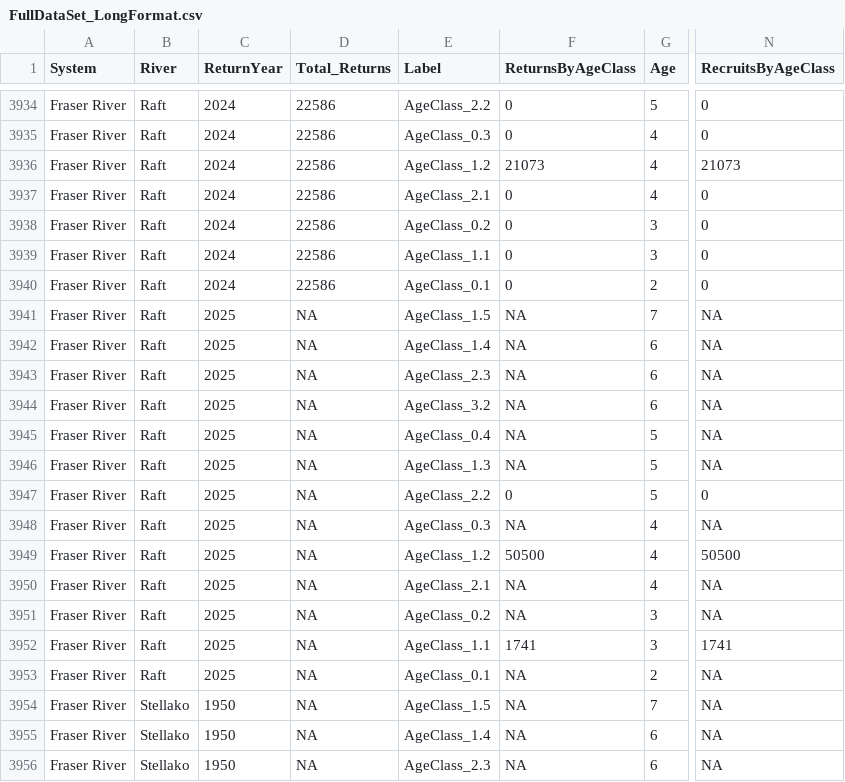
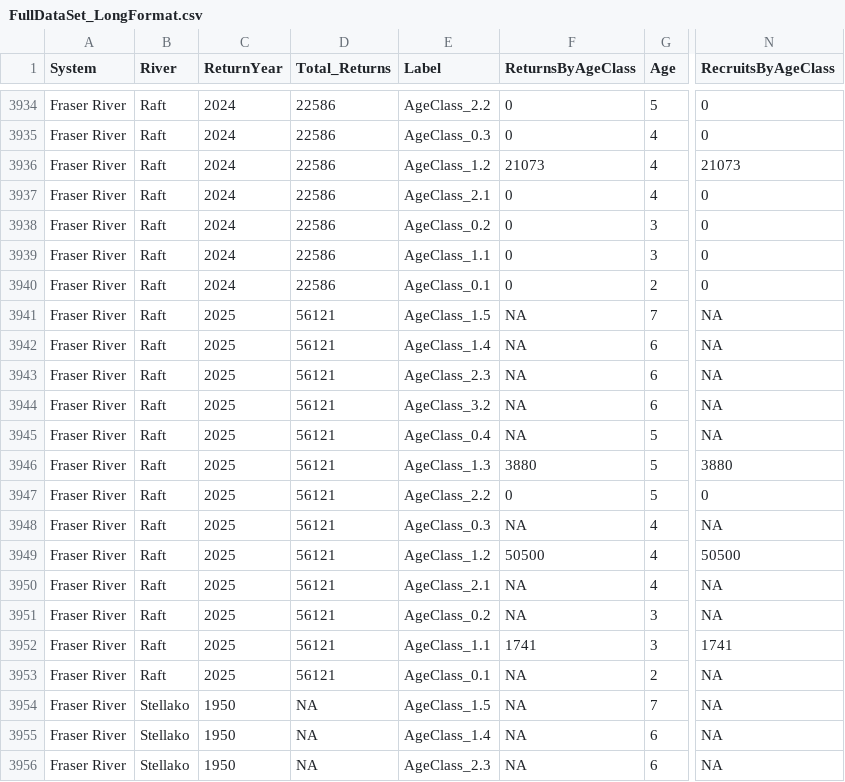
Before and after one commit to SOLV-Code/SalmonPrize_DataManagement, a CSV file: DATA/2026_Sockeye_International/Fraser/DataPackage_Fraser_2026/FullDataSet_LongFormat.csv, drawn as a sheet; only a part is shown, gaps mark what is left out; the diff covers the shown part only; the diff names each change by its address in the sheet, - before the commit and + after, or states it on an @@ line.

Commit message:
patch to fill in Raft,Quesnel 2025 returns of Age 5_2 (1.3)

```diff
--- a/DATA/2026_Sockeye_International/Fraser/DataPackage_Fraser_2026/FullDataSet_LongFormat.csv
+++ b/DATA/2026_Sockeye_International/Fraser/DataPackage_Fraser_2026/FullDataSet_LongFormat.csv
-D3941:D3953 (Total_Returns): NA
+D3941:D3953 (Total_Returns): 56121
-F3946 (ReturnsByAgeClass): NA
+F3946 (ReturnsByAgeClass): 3880
-N3946 (RecruitsByAgeClass): NA
+N3946 (RecruitsByAgeClass): 3880
```
Also changed, not shown: 15 edited cells elsewhere in this file, DATA/2026_Sockeye_International/Fraser/DataPackage_Fraser_2026/ReturnsByAge_WideFormat.csv, 5 other files.
